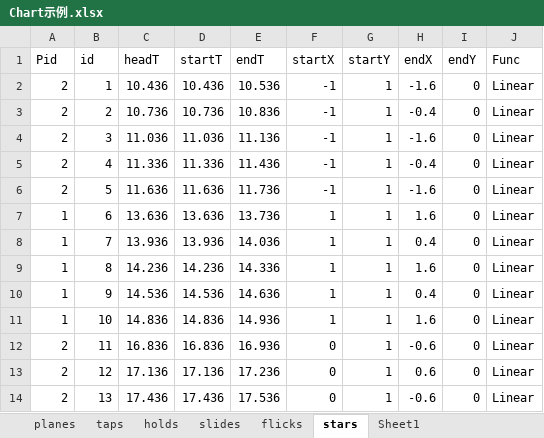
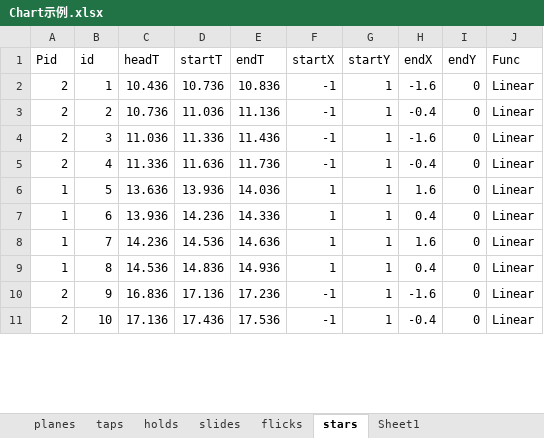
Before and after one commit to DEDOUO/Xenody, an Excel workbook: Assets/Scripts/Chart示例.xlsx, sheet stars, drawn as a sheet; only a part is shown; values as stored, in another font and other column widths than the file's, no borders; removed rows and columns are numbered as before the commit, all else as after; the diff covers the shown part only; the diff names each change by its address in the sheet, - before the commit and + after, or states it on an @@ line.

```diff
--- a/Assets/Scripts/Chart示例.xlsx (sheet stars)
+++ b/Assets/Scripts/Chart示例.xlsx (sheet stars)
-D2 (startT): 10.436
+D2 (startT): 10.736
-E2 (endT): 10.536
+E2 (endT): 10.836
-D3 (startT): 10.736
+D3 (startT): 11.036
-E3 (endT): 10.836
+E3 (endT): 11.136
-D4 (startT): 11.036
+D4 (startT): 11.336
-E4 (endT): 11.136
+E4 (endT): 11.436
-D5 (startT): 11.336
+D5 (startT): 11.636
-E5 (endT): 11.436
+E5 (endT): 11.736
-row 6: 2 | 5 | 11.636 | 11.636 | 11.736 | -1 | 1 | -1.6 | 0 | Linear
-B6 (id): 6
+B6 (id): 5
-D6 (startT): 13.636
+D6 (startT): 13.936
-E6 (endT): 13.736
+E6 (endT): 14.036
-B7 (id): 7
+B7 (id): 6
-D7 (startT): 13.936
+D7 (startT): 14.236
-E7 (endT): 14.036
+E7 (endT): 14.336
-B8 (id): 8
+B8 (id): 7
-D8 (startT): 14.236
+D8 (startT): 14.536
-E8 (endT): 14.336
+E8 (endT): 14.636
-B9 (id): 9
+B9 (id): 8
-D9 (startT): 14.536
+D9 (startT): 14.836
-E9 (endT): 14.636
+E9 (endT): 14.936
-row 11: 1 | 10 | 14.836 | 14.836 | 14.936 | 1 | 1 | 1.6 | 0 | Linear
-row 12: 2 | 11 | 16.836 | 16.836 | 16.936 | 0 | 1 | -0.6 | 0 | Linear
-B10 (id): 12
+B10 (id): 9
-C10 (headT): 17.136
+C10 (headT): 16.836
-F10:F11 (startX): 0
+F10:F11 (startX): -1
-H10 (endX): 0.6
+H10 (endX): -1.6
-B11 (id): 13
+B11 (id): 10
-C11 (headT): 17.436
+C11 (headT): 17.136
-H11 (endX): -0.6
+H11 (endX): -0.4
```
Also changed, not shown: other rows of this sheet, sheet taps, sheet holds, sheet slides, sheet planes, sheet flicks, 2 other files.
